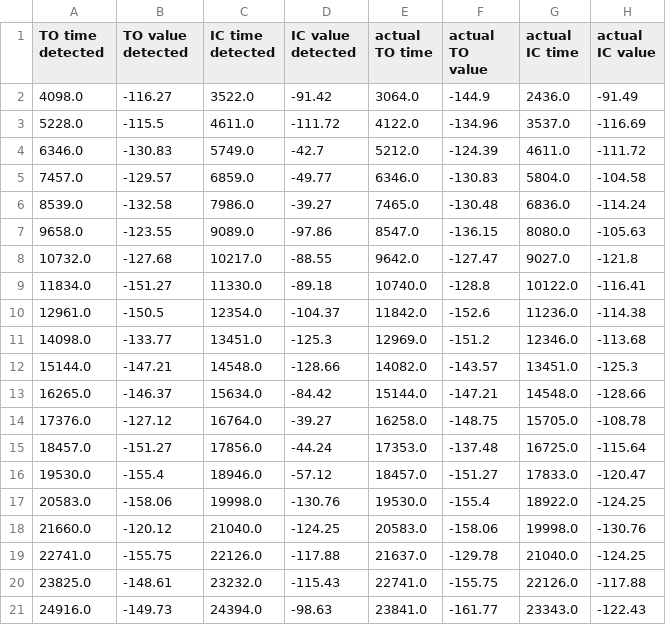
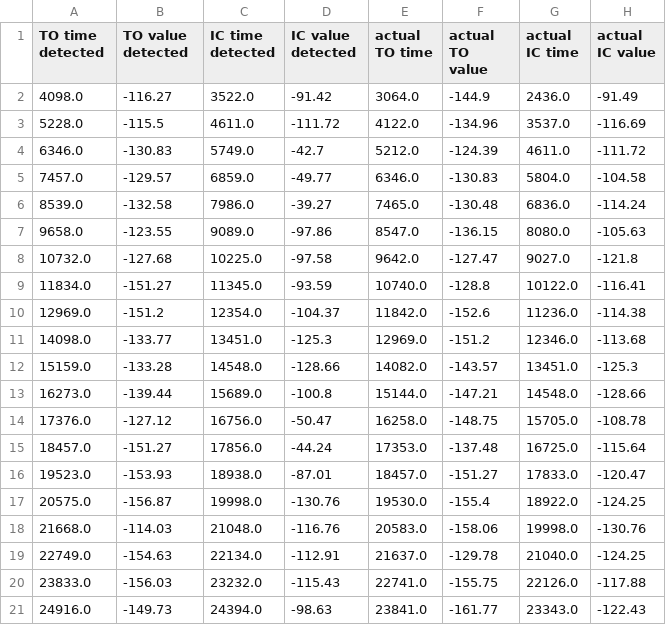
Before and after one commit to akhetovasofya/RealTimeGaitDetection, a CSV file: DataProccessing/04-14-23/Detected/GRT05_med_31_detected.csv, drawn as a sheet; only a part is shown; the diff covers the shown part only.

```diff
--- a/DataProccessing/04-14-23/Detected/GRT05_med_31_detected.csv
+++ b/DataProccessing/04-14-23/Detected/GRT05_med_31_detected.csv
@@ -7,15 +7,15 @@ TO time detected,TO value detected,IC time detected,IC value detected,actual TO
 9658.0,-123.55,9089.0,-97.86,8547.0,-136.15,8080.0,-105.63
-10732.0,-127.68,10217.0,-88.55,9642.0,-127.47,9027.0,-121.8
-11834.0,-151.27,11330.0,-89.18,10740.0,-128.8,10122.0,-116.41
-12961.0,-150.5,12354.0,-104.37,11842.0,-152.6,11236.0,-114.38
+10732.0,-127.68,10225.0,-97.58,9642.0,-127.47,9027.0,-121.8
+11834.0,-151.27,11345.0,-93.59,10740.0,-128.8,10122.0,-116.41
+12969.0,-151.2,12354.0,-104.37,11842.0,-152.6,11236.0,-114.38
 14098.0,-133.77,13451.0,-125.3,12969.0,-151.2,12346.0,-113.68
-15144.0,-147.21,14548.0,-128.66,14082.0,-143.57,13451.0,-125.3
-16265.0,-146.37,15634.0,-84.42,15144.0,-147.21,14548.0,-128.66
-17376.0,-127.12,16764.0,-39.27,16258.0,-148.75,15705.0,-108.78
+15159.0,-133.28,14548.0,-128.66,14082.0,-143.57,13451.0,-125.3
+16273.0,-139.44,15689.0,-100.8,15144.0,-147.21,14548.0,-128.66
+17376.0,-127.12,16756.0,-50.47,16258.0,-148.75,15705.0,-108.78
 18457.0,-151.27,17856.0,-44.24,17353.0,-137.48,16725.0,-115.64
-19530.0,-155.4,18946.0,-57.12,18457.0,-151.27,17833.0,-120.47
-20583.0,-158.06,19998.0,-130.76,19530.0,-155.4,18922.0,-124.25
-21660.0,-120.12,21040.0,-124.25,20583.0,-158.06,19998.0,-130.76
-22741.0,-155.75,22126.0,-117.88,21637.0,-129.78,21040.0,-124.25
-23825.0,-148.61,23232.0,-115.43,22741.0,-155.75,22126.0,-117.88
+19523.0,-153.93,18938.0,-87.01,18457.0,-151.27,17833.0,-120.47
+20575.0,-156.87,19998.0,-130.76,19530.0,-155.4,18922.0,-124.25
+21668.0,-114.03,21048.0,-116.76,20583.0,-158.06,19998.0,-130.76
+22749.0,-154.63,22134.0,-112.91,21637.0,-129.78,21040.0,-124.25
+23833.0,-156.03,23232.0,-115.43,22741.0,-155.75,22126.0,-117.88
 24916.0,-149.73,24394.0,-98.63,23841.0,-161.77,23343.0,-122.43
```
Also changed, not shown: 62 edited cells elsewhere in this file, DataProccessing/04-14-23/Detected/GRT01_fast_01_detected.csv, 6 other files.
